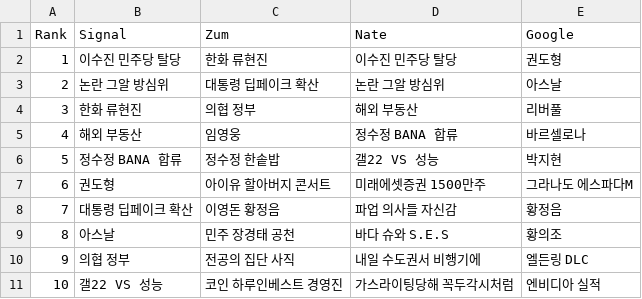
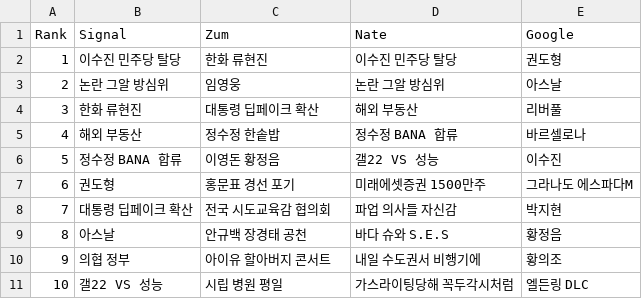
Before and after one commit to TrackerIssues/0301_TeleCollectData, a CSV file: dfMsg.csv, drawn as a sheet.

```diff
--- a/dfMsg.csv
+++ b/dfMsg.csv
@@ -2,10 +2,10 @@ Rank,Signal,Zum,Nate,Google
 1,이수진 민주당 탈당,한화 류현진,이수진 민주당 탈당,권도형
-2,논란 그알 방심위,대통령 딥페이크 확산,논란 그알 방심위,아스날
-3,한화 류현진,의협 정부,해외 부동산,리버풀
-4,해외 부동산,임영웅,정수정 BANA 합류,바르셀로나
-5,정수정 BANA 합류,정수정 한솥밥,갤22 VS 성능,박지현
-6,권도형,아이유 할아버지 콘서트,미래에셋증권 1500만주,그라나도 에스파다M
-7,대통령 딥페이크 확산,이영돈 황정음,파업 의사들 자신감,황정음
-8,아스날,민주 장경태 공천,바다 슈와 S.E.S,황의조
-9,의협 정부,전공의 집단 사직,내일 수도권서 비행기에,엘든링 DLC
-10,갤22 VS 성능,코인 하루인베스트 경영진,가스라이팅당해 꼭두각시처럼,엔비디아 실적
+2,논란 그알 방심위,임영웅,논란 그알 방심위,아스날
+3,한화 류현진,대통령 딥페이크 확산,해외 부동산,리버풀
+4,해외 부동산,정수정 한솥밥,정수정 BANA 합류,바르셀로나
+5,정수정 BANA 합류,이영돈 황정음,갤22 VS 성능,이수진
+6,권도형,홍문표 경선 포기,미래에셋증권 1500만주,그라나도 에스파다M
+7,대통령 딥페이크 확산,전국 시도교육감 협의회,파업 의사들 자신감,박지현
+8,아스날,안규백 장경태 공천,바다 슈와 S.E.S,황정음
+9,의협 정부,아이유 할아버지 콘서트,내일 수도권서 비행기에,황의조
+10,갤22 VS 성능,시립 병원 평일,가스라이팅당해 꼭두각시처럼,엘든링 DLC
```
Also changed, not shown: dfKeyWord.csv.
